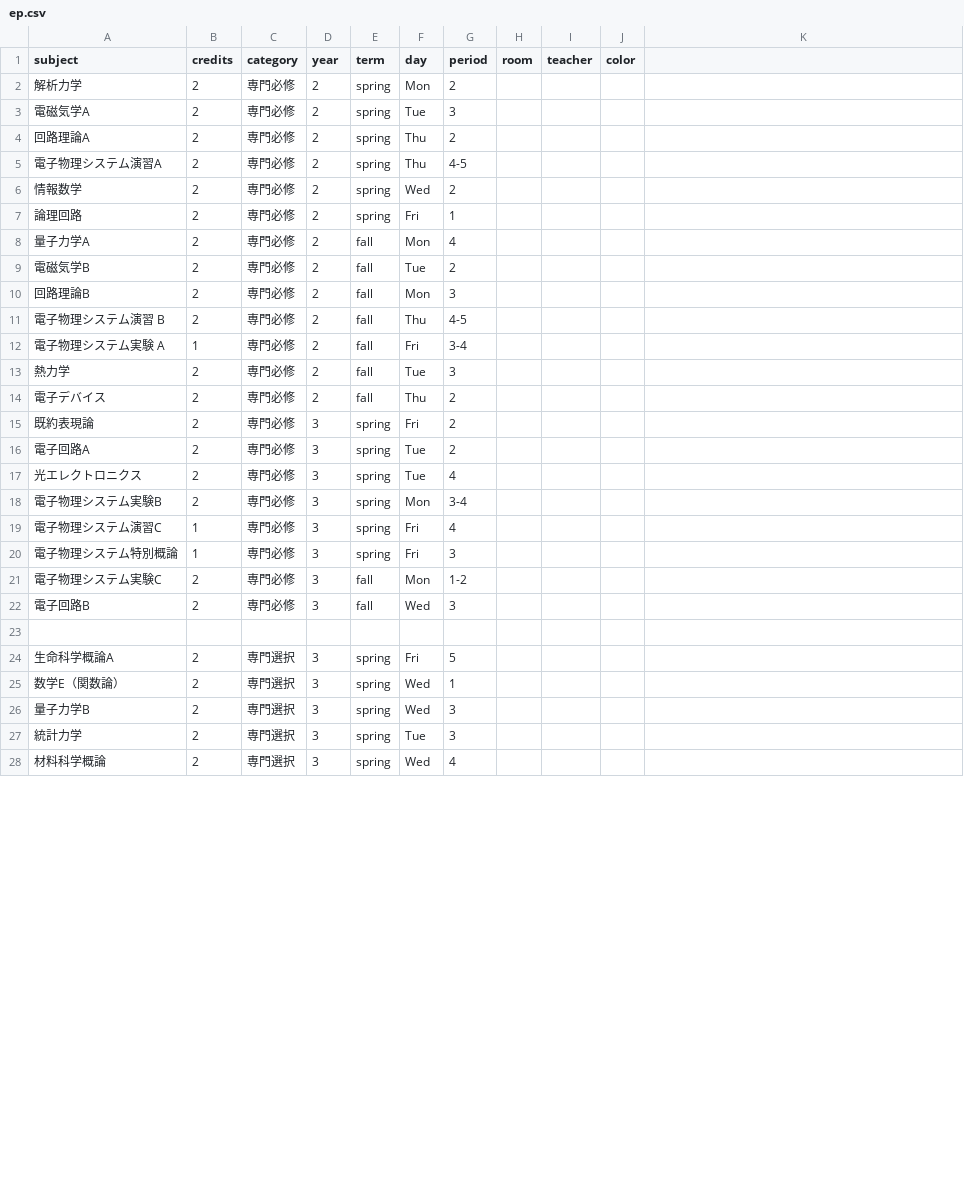
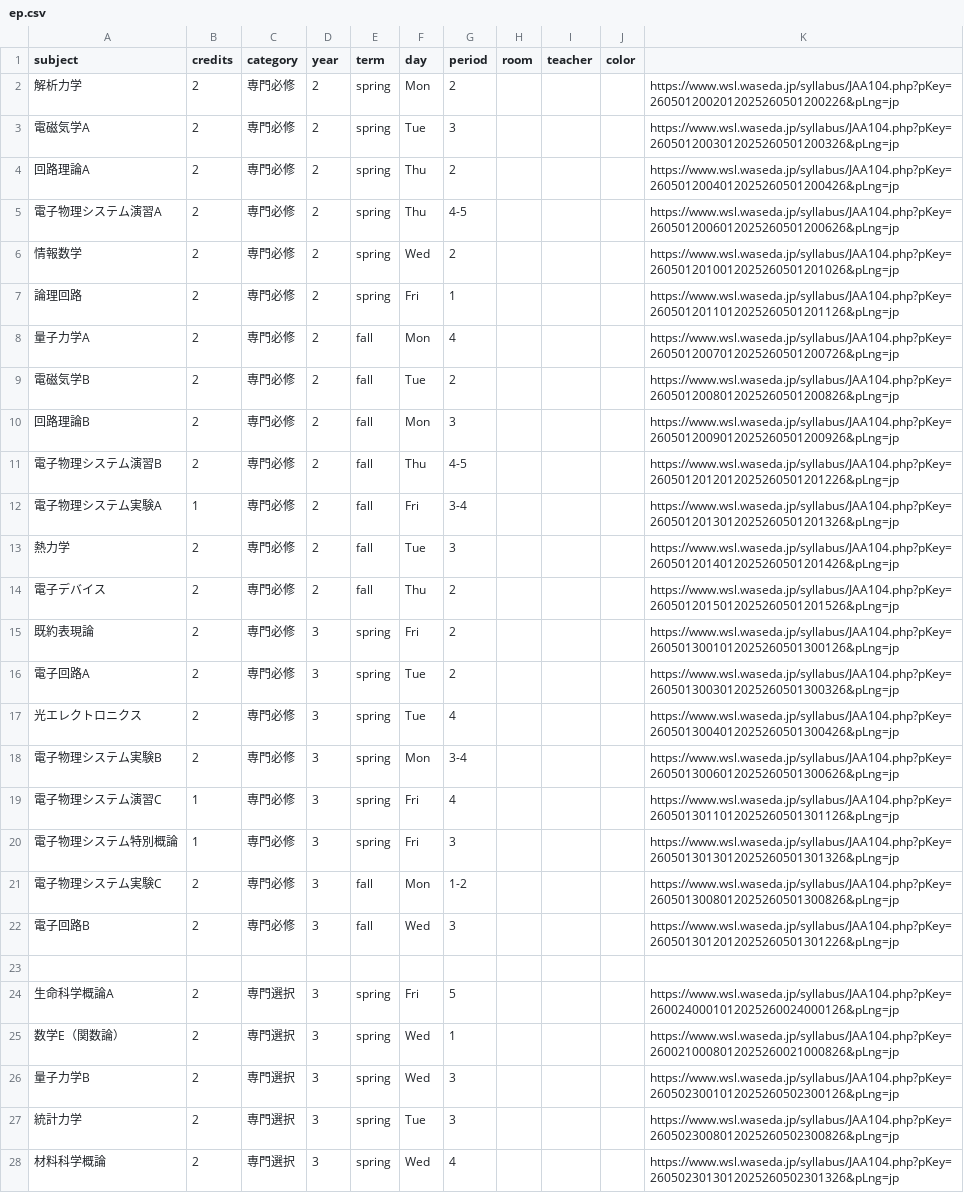
Before and after one commit to NY1729/Risyu, a CSV file: public/csv/ep.csv, drawn as a sheet; only a part is shown; the diff covers the shown part only.

```diff
--- a/public/csv/ep.csv
+++ b/public/csv/ep.csv
@@ -1,28 +1,28 @@
 subject,credits,category,year,term,day,period,room,teacher,color
-解析力学,2,専門必修,2,spring,Mon,2,,,,
-電磁気学A,2,専門必修,2,spring,Tue,3,,,,
-回路理論A,2,専門必修,2,spring,Thu,2,,,,
-電子物理システム演習A,2,専門必修,2,spring,Thu,4-5,,,,
-情報数学,2,専門必修,2,spring,Wed,2,,,,
-論理回路,2,専門必修,2,spring,Fri,1,,,,
-量子力学A,2,専門必修,2,fall,Mon,4,,,,
-電磁気学B,2,専門必修,2,fall,Tue,2,,,,
-回路理論B,2,専門必修,2,fall,Mon,3,,,,
-電子物理システム演習 B,2,専門必修,2,fall,Thu,4-5,,,,
-電子物理システム実験 A,1,専門必修,2,fall,Fri,3-4,,,,
-熱力学,2,専門必修,2,fall,Tue,3,,,,
-電子デバイス,2,専門必修,2,fall,Thu,2,,,,
-既約表現論,2,専門必修,3,spring,Fri,2,,,,
-電子回路A,2,専門必修,3,spring,Tue,2,,,,
-光エレクトロニクス,2,専門必修,3,spring,Tue,4,,,,
-電子物理システム実験B,2,専門必修,3,spring,Mon,3-4,,,,
-電子物理システム演習C,1,専門必修,3,spring,Fri,4,,,,
-電子物理システム特別概論,1,専門必修,3,spring,Fri,3,,,,
-電子物理システム実験C,2,専門必修,3,fall,Mon,1-2,,,,
-電子回路B,2,専門必修,3,fall,Wed,3,,,,
+解析力学,2,専門必修,2,spring,Mon,2,,,,https://www.wsl.waseda.jp/syllabus/JAA104.php?pKey=2605012002012025260501200226&pLng=jp
+電磁気学A,2,専門必修,2,spring,Tue,3,,,,https://www.wsl.waseda.jp/syllabus/JAA104.php?pKey=2605012003012025260501200326&pLng=jp
+回路理論A,2,専門必修,2,spring,Thu,2,,,,https://www.wsl.waseda.jp/syllabus/JAA104.php?pKey=2605012004012025260501200426&pLng=jp
+電子物理システム演習A,2,専門必修,2,spring,Thu,4-5,,,,https://www.wsl.waseda.jp/syllabus/JAA104.php?pKey=2605012006012025260501200626&pLng=jp
+情報数学,2,専門必修,2,spring,Wed,2,,,,https://www.wsl.waseda.jp/syllabus/JAA104.php?pKey=2605012010012025260501201026&pLng=jp
+論理回路,2,専門必修,2,spring,Fri,1,,,,https://www.wsl.waseda.jp/syllabus/JAA104.php?pKey=2605012011012025260501201126&pLng=jp
+量子力学A,2,専門必修,2,fall,Mon,4,,,,https://www.wsl.waseda.jp/syllabus/JAA104.php?pKey=2605012007012025260501200726&pLng=jp
+電磁気学B,2,専門必修,2,fall,Tue,2,,,,https://www.wsl.waseda.jp/syllabus/JAA104.php?pKey=2605012008012025260501200826&pLng=jp
+回路理論B,2,専門必修,2,fall,Mon,3,,,,https://www.wsl.waseda.jp/syllabus/JAA104.php?pKey=2605012009012025260501200926&pLng=jp
+電子物理システム演習B,2,専門必修,2,fall,Thu,4-5,,,,https://www.wsl.waseda.jp/syllabus/JAA104.php?pKey=2605012012012025260501201226&pLng=jp
+電子物理システム実験A,1,専門必修,2,fall,Fri,3-4,,,,https://www.wsl.waseda.jp/syllabus/JAA104.php?pKey=2605012013012025260501201326&pLng=jp
+熱力学,2,専門必修,2,fall,Tue,3,,,,https://www.wsl.waseda.jp/syllabus/JAA104.php?pKey=2605012014012025260501201426&pLng=jp
+電子デバイス,2,専門必修,2,fall,Thu,2,,,,https://www.wsl.waseda.jp/syllabus/JAA104.php?pKey=2605012015012025260501201526&pLng=jp
+既約表現論,2,専門必修,3,spring,Fri,2,,,,https://www.wsl.waseda.jp/syllabus/JAA104.php?pKey=2605013001012025260501300126&pLng=jp
+電子回路A,2,専門必修,3,spring,Tue,2,,,,https://www.wsl.waseda.jp/syllabus/JAA104.php?pKey=2605013003012025260501300326&pLng=jp
+光エレクトロニクス,2,専門必修,3,spring,Tue,4,,,,https://www.wsl.waseda.jp/syllabus/JAA104.php?pKey=2605013004012025260501300426&pLng=jp
+電子物理システム実験B,2,専門必修,3,spring,Mon,3-4,,,,https://www.wsl.waseda.jp/syllabus/JAA104.php?pKey=2605013006012025260501300626&pLng=jp
+電子物理システム演習C,1,専門必修,3,spring,Fri,4,,,,https://www.wsl.waseda.jp/syllabus/JAA104.php?pKey=2605013011012025260501301126&pLng=jp
+電子物理システム特別概論,1,専門必修,3,spring,Fri,3,,,,https://www.wsl.waseda.jp/syllabus/JAA104.php?pKey=2605013013012025260501301326&pLng=jp
+電子物理システム実験C,2,専門必修,3,fall,Mon,1-2,,,,https://www.wsl.waseda.jp/syllabus/JAA104.php?pKey=2605013008012025260501300826&pLng=jp
+電子回路B,2,専門必修,3,fall,Wed,3,,,,https://www.wsl.waseda.jp/syllabus/JAA104.php?pKey=2605013012012025260501301226&pLng=jp
 
-生命科学概論A,2,専門選択,3,spring,Fri,5,,,,
-数学E（関数論）,2,専門選択,3,spring,Wed,1,,,,
-量子力学B,2,専門選択,3,spring,Wed,3,,,,
-統計力学,2,専門選択,3,spring,Tue,3,,,,
-材料科学概論,2,専門選択,3,spring,Wed,4,,,,
+生命科学概論A,2,専門選択,3,spring,Fri,5,,,,https://www.wsl.waseda.jp/syllabus/JAA104.php?pKey=2600240001012025260024000126&pLng=jp
+数学E（関数論）,2,専門選択,3,spring,Wed,1,,,,https://www.wsl.waseda.jp/syllabus/JAA104.php?pKey=2600210008012025260021000826&pLng=jp
+量子力学B,2,専門選択,3,spring,Wed,3,,,,https://www.wsl.waseda.jp/syllabus/JAA104.php?pKey=2605023001012025260502300126&pLng=jp
+統計力学,2,専門選択,3,spring,Tue,3,,,,https://www.wsl.waseda.jp/syllabus/JAA104.php?pKey=2605023008012025260502300826&pLng=jp
+材料科学概論,2,専門選択,3,spring,Wed,4,,,,https://www.wsl.waseda.jp/syllabus/JAA104.php?pKey=2605023013012025260502301326&pLng=jp
```
Also changed, not shown: 30 edited cells elsewhere in this file, public/csv/design.csv, public/csv/mech.csv, 7 other files.
